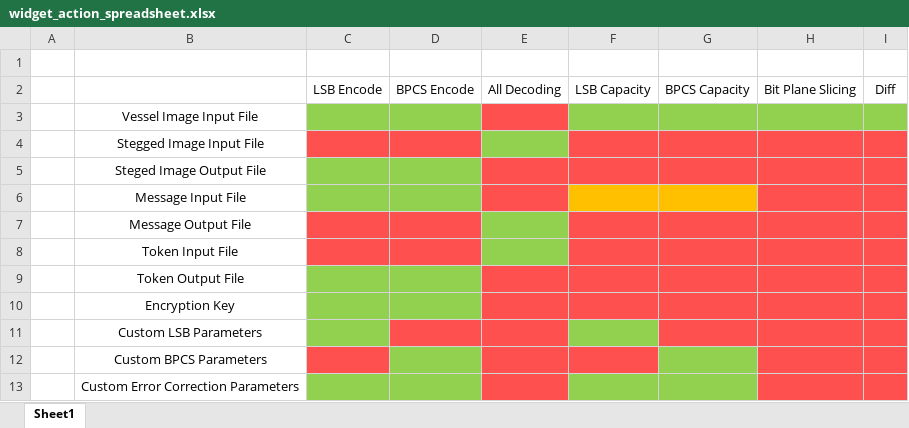
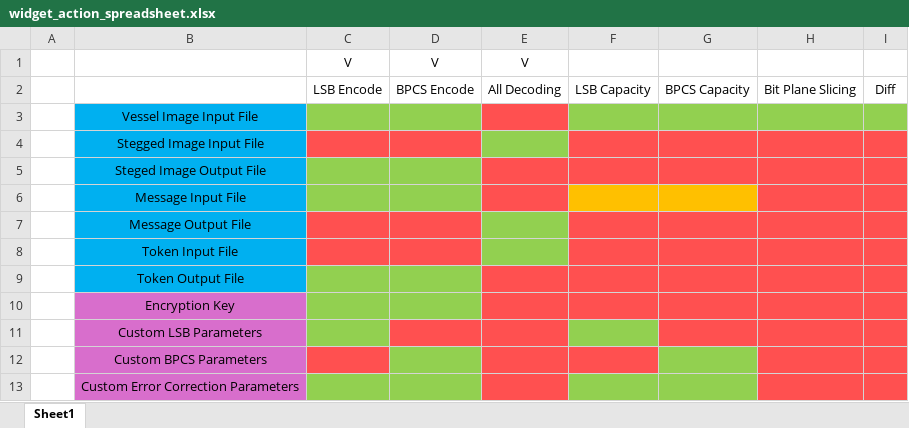
Before and after one commit to Jebbex1/Stegastatter, an Excel workbook: client/gui/widget_action_spreadsheet.xlsx, sheet Sheet1, drawn as a sheet; values as stored, in another font and other column widths than the file's, no borders; the diff names each change by its address in the sheet, - before the commit and + after, or states it on an @@ line.

```diff
--- a/client/gui/widget_action_spreadsheet.xlsx (sheet Sheet1)
+++ b/client/gui/widget_action_spreadsheet.xlsx (sheet Sheet1)
-row 1: (empty)
+row 1:  |  | V | V | V
-B3:B9 fill: none
+B3:B9 fill: #00B0F0
-B10:B13 fill: none
+B10:B13 fill: #D86ECC
```
Also changed, not shown: 3 other files.
